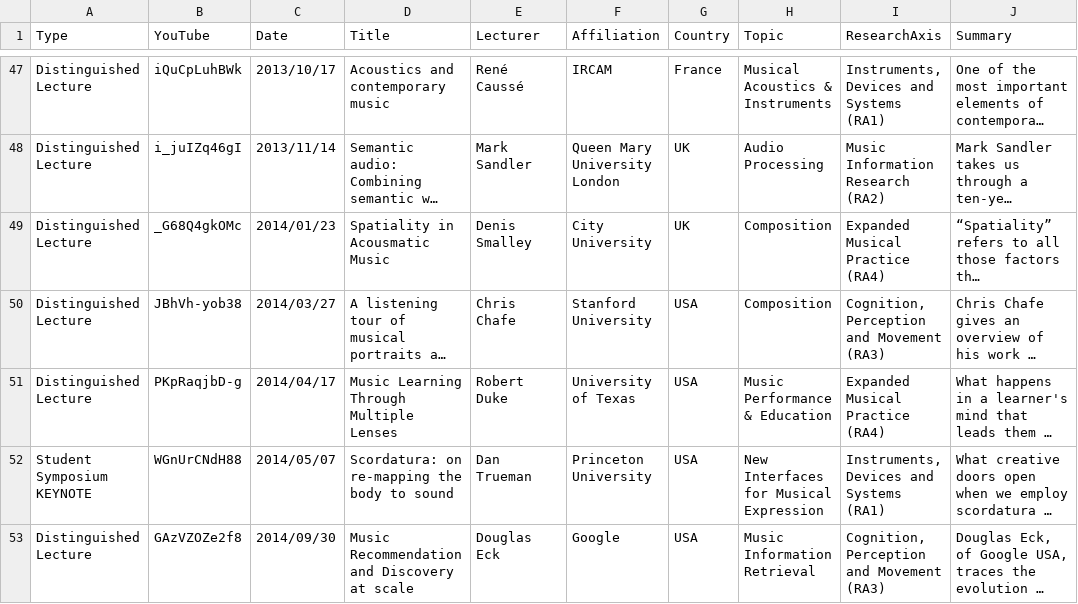
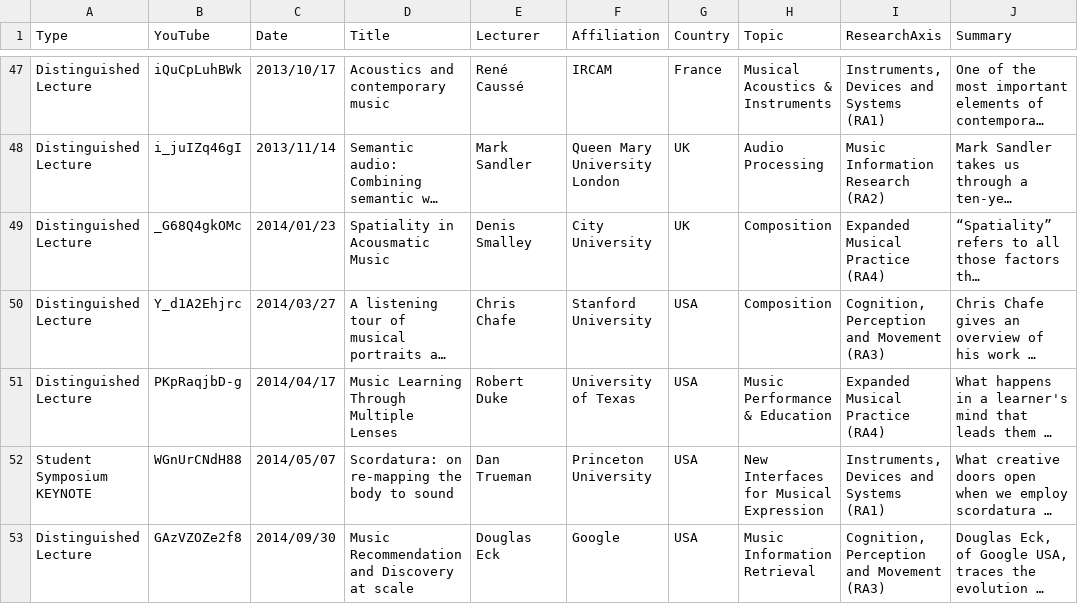
Before and after one commit to IDMIL/CIRMMT_visualizations, a CSV file: src/data.csv, drawn as a sheet; only a part is shown, gaps mark what is left out; long unchanged cells end in …; the diff covers the shown part only; the diff names each change by its address in the sheet, - before the commit and + after, or states it on an @@ line.

```diff
--- a/src/data.csv
+++ b/src/data.csv
-B50 (YouTube): JBhVh-yob38
+B50 (YouTube): Y_d1A2Ehjrc
```
Also changed, not shown: 1 added row elsewhere in this file, 3 other files.
